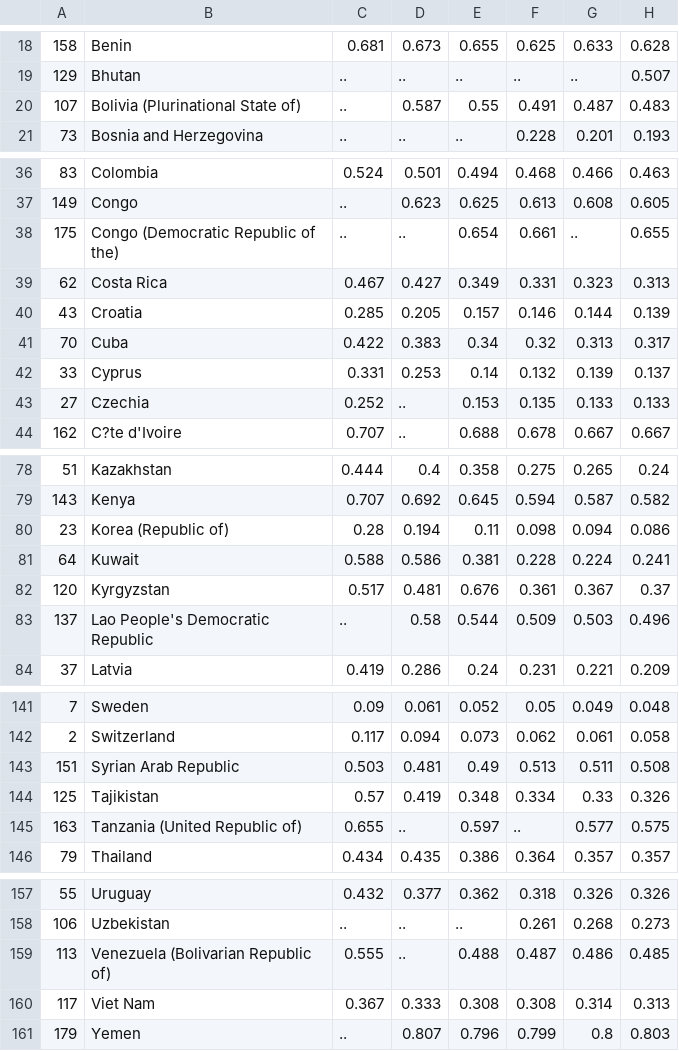
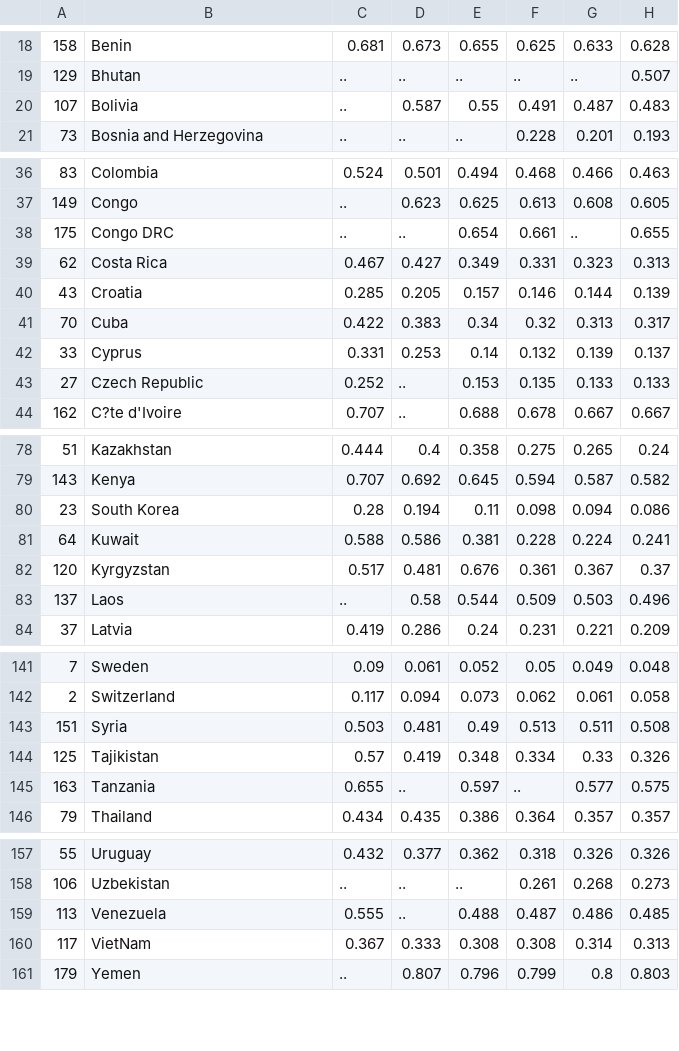
Before and after one commit to TimMeng19/week4_hwk, a CSV file: Gender Inequality Index (GII).csv, drawn as a sheet; only a part is shown, gaps mark what is left out; the diff covers the shown part only; the diff names each change by its address in the sheet, - before the commit and + after, or states it on an @@ line.

```diff
--- a/Gender Inequality Index (GII).csv
+++ b/Gender Inequality Index (GII).csv
-B20: Bolivia (Plurinational State of)
+B20: Bolivia
-B38: Congo (Democratic Republic of the)
+B38: Congo DRC
-B43: Czechia
+B43: Czech Republic
-B80: Korea (Republic of)
+B80: South Korea
-B83: Lao People's Democratic Republic
+B83: Laos
-B143: Syrian Arab Republic
+B143: Syria
-B145: Tanzania (United Republic of)
+B145: Tanzania
-B159: Venezuela (Bolivarian Republic of)
+B159: Venezuela
-B160: Viet Nam
+B160: VietNam
```
Also changed, not shown: 5 edited cells elsewhere in this file, 2 other files.
